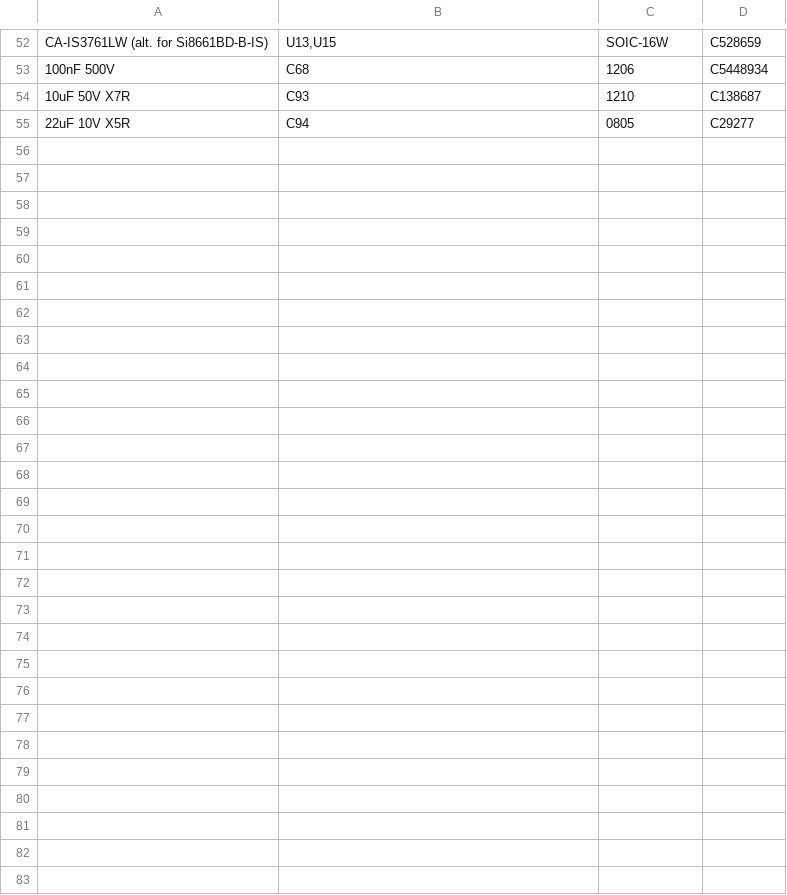
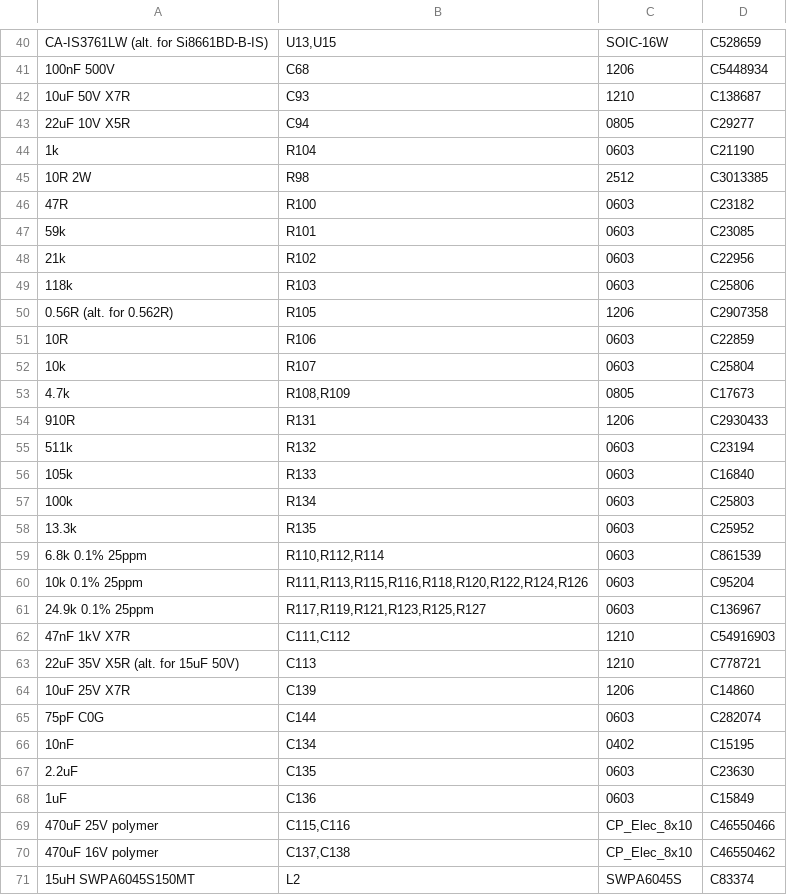
Before and after one commit to johonkanen/ac_psu_kicad, a CSV file: fab/jlc_bom.csv, drawn as a sheet; only a part is shown, gaps mark what is left out; the diff covers the shown part only; the diff names each change by its address in the sheet, - before the commit and + after, or states it on an @@ line.

```diff
--- a/fab/jlc_bom.csv
+++ b/fab/jlc_bom.csv
+row 44: 1k | R104 | 0603 | C21190
+row 45: 10R 2W | R98 | 2512 | C3013385
+row 46: 47R | R100 | 0603 | C23182
+row 47: 59k | R101 | 0603 | C23085
+row 48: 21k | R102 | 0603 | C22956
+row 49: 118k | R103 | 0603 | C25806
+row 50: 0.56R (alt. for 0.562R) | R105 | 1206 | C2907358
+row 51: 10R | R106 | 0603 | C22859
+row 52: 10k | R107 | 0603 | C25804
+row 53: 4.7k | R108,R109 | 0805 | C17673
+row 54: 910R | R131 | 1206 | C2930433
+row 55: 511k | R132 | 0603 | C23194
+row 56: 105k | R133 | 0603 | C16840
+row 57: 100k | R134 | 0603 | C25803
+row 58: 13.3k | R135 | 0603 | C25952
+row 59: 6.8k 0.1% 25ppm | R110,R112,R114 | 0603 | C861539
+row 60: 10k 0.1% 25ppm | R111,R113,R115,R116,R118,R120,R122,R124,R126 | 0603 | C95204
+row 61: 24.9k 0.1% 25ppm | R117,R119,R121,R123,R125,R127 | 0603 | C136967
+row 62: 47nF 1kV X7R | C111,C112 | 1210 | C54916903
+row 63: 22uF 35V X5R (alt. for 15uF 50V) | C113 | 1210 | C778721
+row 64: 10uF 25V X7R | C139 | 1206 | C14860
+row 65: 75pF C0G | C144 | 0603 | C282074
+row 66: 10nF | C134 | 0402 | C15195
+row 67: 2.2uF | C135 | 0603 | C23630
+row 68: 1uF | C136 | 0603 | C15849
+row 69: 470uF 25V polymer | C115,C116 | CP_Elec_8x10 | C46550466
+row 70: 470uF 16V polymer | C137,C138 | CP_Elec_8x10 | C46550462
+row 71: 15uH SWPA6045S150MT | L2 | SWPA6045S | C83374
```
Also changed, not shown: 12 removed rows and 8 edited cells elsewhere in this file, fab/hand_fit.csv, 4 other files.
